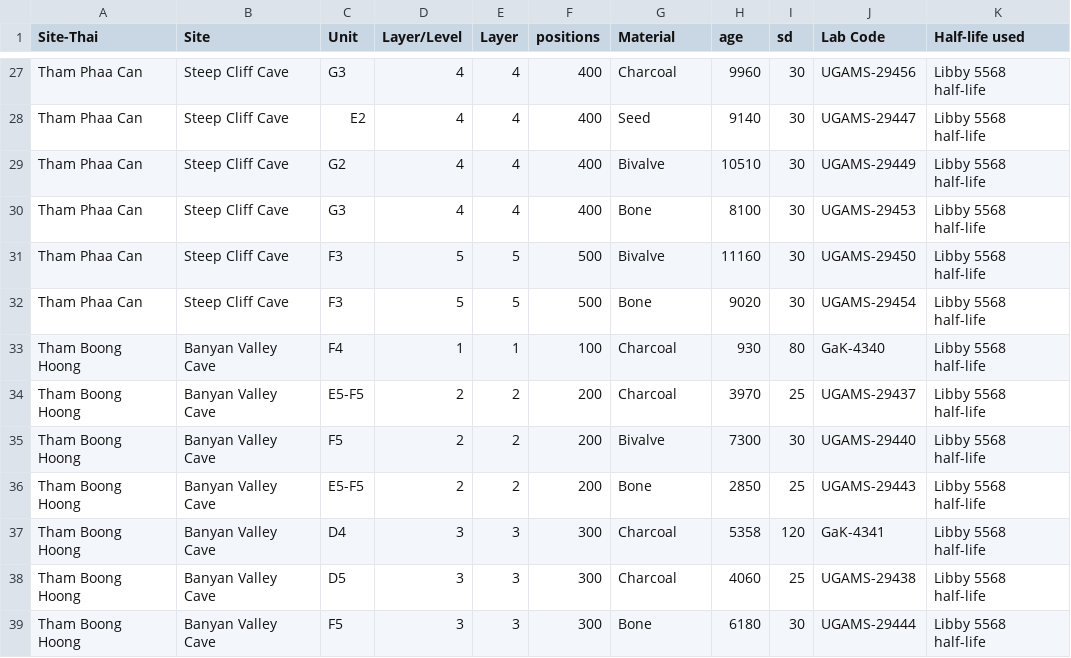
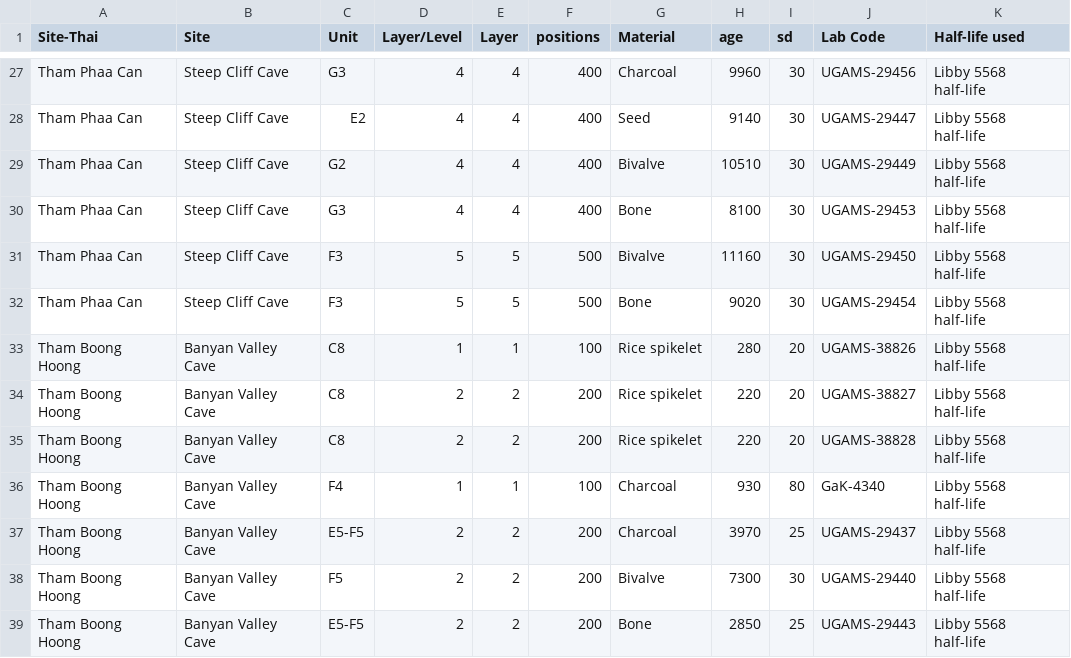
Before and after one commit to cylerc/14C_Antiquity, a CSV file: data/dates.csv, drawn as a sheet; only a part is shown, gaps mark what is left out; the shorter side is filled out with more unchanged rows.

```diff
--- a/data/dates.csv
+++ b/data/dates.csv
@@ -32,2 +32,5 @@ Tham Phaa Can,Steep Cliff Cave,F3,5,5,500,Bivalve,11160,30,UGAMS-29450,Libby 556
 Tham Phaa Can,Steep Cliff Cave,F3,5,5,500,Bone,9020,30,UGAMS-29454,Libby 5568 half-life
+Tham Boong Hoong,Banyan Valley Cave,C8,1,1,100,Rice spikelet,280,20,UGAMS-38826,Libby 5568 half-life
+Tham Boong Hoong,Banyan Valley Cave,C8,2,2,200,Rice spikelet,220,20,UGAMS-38827,Libby 5568 half-life
+Tham Boong Hoong,Banyan Valley Cave,C8,2,2,200,Rice spikelet,220,20,UGAMS-38828,Libby 5568 half-life
 Tham Boong Hoong,Banyan Valley Cave,F4,1,1,100,Charcoal,930,80,GaK-4340,Libby 5568 half-life
```
Also changed, not shown: 1 other file.
